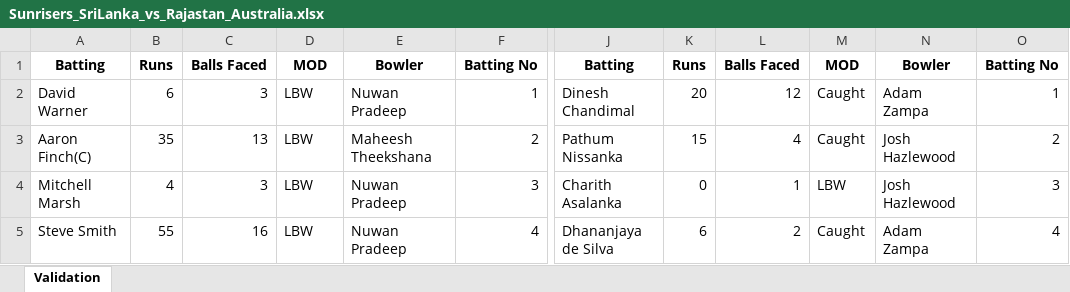
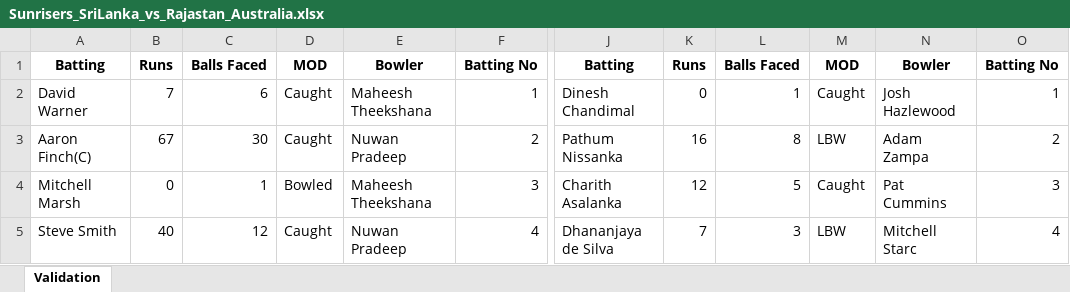
Before and after one commit to Nadun999/Cricket_Match_Simulator, an Excel workbook: tournament/matches/Sunrisers_SriLanka_vs_Rajastan_Australia.xlsx, sheet Validation, drawn as a sheet; only a part is shown, gaps mark what is left out; values as stored, in another font and other column widths than the file's, no borders; the diff covers the shown part only; the diff names each change by its address in the sheet, - before the commit and + after, or states it on an @@ line.

```diff
--- a/tournament/matches/Sunrisers_SriLanka_vs_Rajastan_Australia.xlsx (sheet Validation)
+++ b/tournament/matches/Sunrisers_SriLanka_vs_Rajastan_Australia.xlsx (sheet Validation)
-B2: 6
+B2: 7
-C2: 3
+C2: 6
-D2:D3: LBW
+D2:D3: Caught
-E2: Nuwan Pradeep
+E2: Maheesh Theekshana
-K2: 20
+K2: 0
-L2: 12
+L2: 1
-N2: Adam Zampa
+N2: Josh Hazlewood
-B3: 35
+B3: 67
-C3: 13
+C3: 30
-E3: Maheesh Theekshana
+E3: Nuwan Pradeep
-K3: 15
+K3: 16
-L3: 4
+L3: 8
-M3: Caught
+M3: LBW
-N3: Josh Hazlewood
+N3: Adam Zampa
-B4: 4
+B4: 0
-C4: 3
+C4: 1
-D4: LBW
+D4: Bowled
-E4: Nuwan Pradeep
+E4: Maheesh Theekshana
-K4: 0
+K4: 12
-L4: 1
+L4: 5
-M4: LBW
+M4: Caught
-N4: Josh Hazlewood
+N4: Pat Cummins
-B5: 55
+B5: 40
-C5: 16
+C5: 12
-D5: LBW
+D5: Caught
-K5: 6
+K5: 7
-L5: 2
+L5: 3
-M5: Caught
+M5: LBW
-N5: Adam Zampa
+N5: Mitchell Starc
```
Also changed, not shown: 3 added rows, 3 removed rows and 72 edited cells elsewhere in this sheet, team_data/Chennai_SouthAfrica/Chennai_SouthAfrica.xlsx, team_data/Mumbai_India/Mumbai_India.xlsx, 16 other files.
